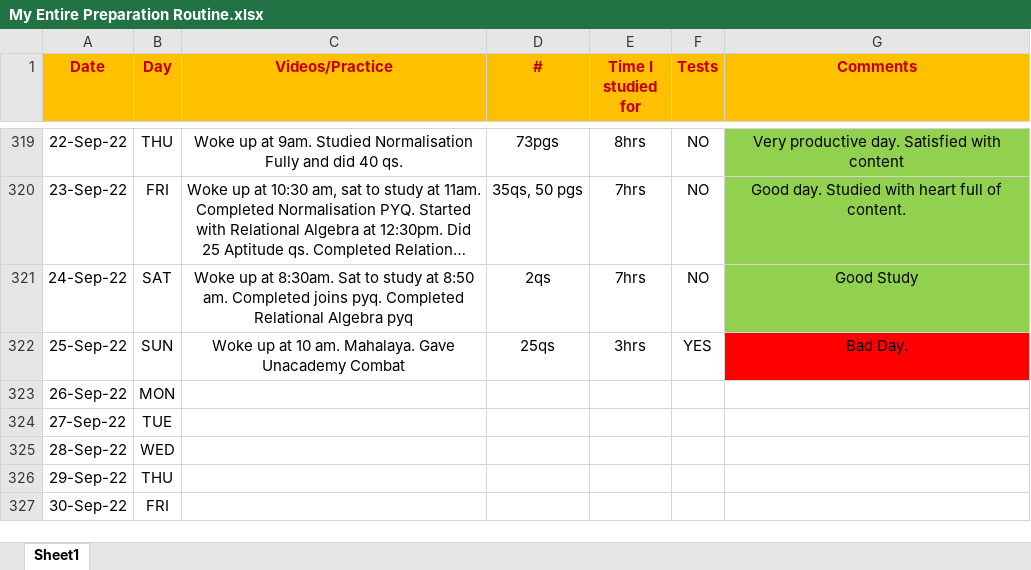
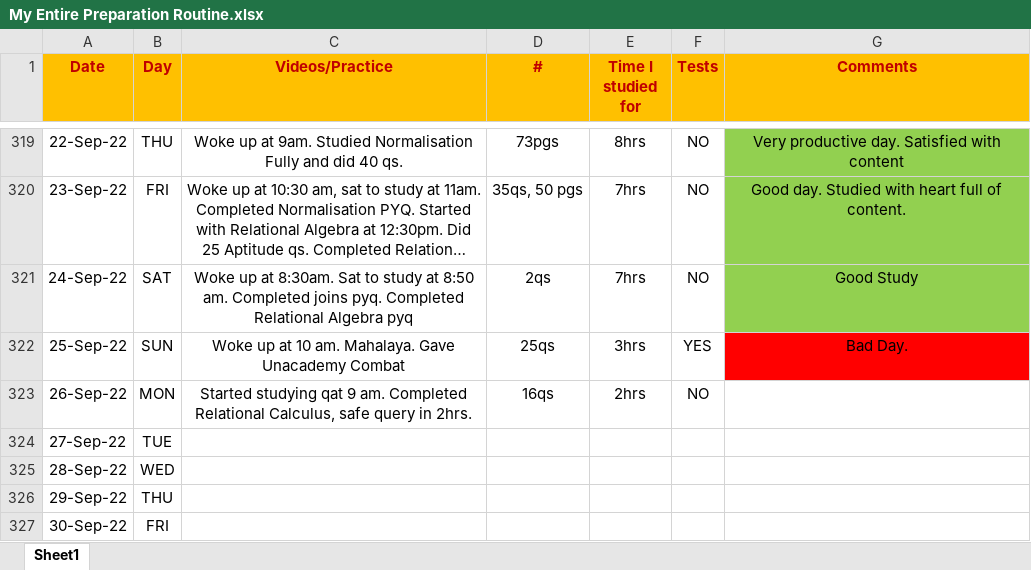
Before and after one commit to Abhrajyoti00/Abhrajyoti00-GATE_2022_2023, an Excel workbook: My Entire Preparation Routine.xlsx, sheet Sheet1, drawn as a sheet; only a part is shown, gaps mark what is left out; long unchanged cells end in …; values as stored, in another font and other column widths than the file's, no borders; conditional formats not drawn; the diff names each change by its address in the sheet, - before the commit and + after, or states it on an @@ line.

Commit message:
Completed Relational Calculus PYQ

```diff
--- a/My Entire Preparation Routine.xlsx (sheet Sheet1)
+++ b/My Entire Preparation Routine.xlsx (sheet Sheet1)
-C323 (Videos/Practice): (empty)
+C323 (Videos/Practice): Started studying qat 9 am. Completed Relational Calculus, safe query in 2hrs.
-D323 (#): (empty)
+D323 (#): 16qs
-E323 (Time I studied for): (empty)
+E323 (Time I studied for): 2hrs
-F323 (Tests): (empty)
+F323 (Tests): NO
```
Also changed, not shown: 1 other file.
